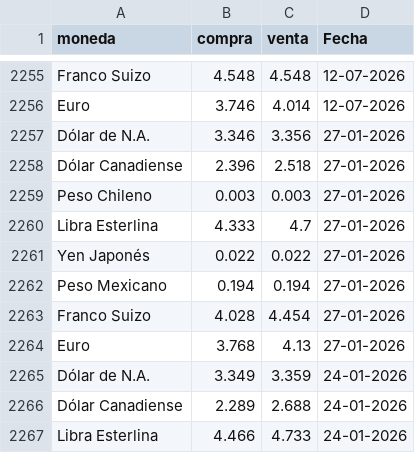
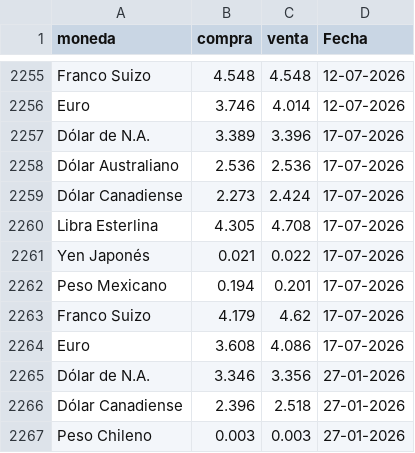
Before and after one commit to CuevaGavilanBenjamin/webscrapping_auto, a CSV file: TRANSFORM/reporte_consolidado.csv, drawn as a sheet; only a part is shown, gaps mark what is left out; the shorter side is filled out with more unchanged rows; the diff names each change by its address in the sheet, - before the commit and + after, or states it on an @@ line.

Commit message:
Automated ETL data update: 17-07-2026

```diff
--- a/TRANSFORM/reporte_consolidado.csv
+++ b/TRANSFORM/reporte_consolidado.csv
+row 2257: Dólar de N.A. | 3.389 | 3.396 | 17-07-2026
+row 2258: Dólar Australiano | 2.536 | 2.536 | 17-07-2026
+row 2259: Dólar Canadiense | 2.273 | 2.424 | 17-07-2026
+row 2260: Libra Esterlina | 4.305 | 4.708 | 17-07-2026
+row 2261: Yen Japonés | 0.021 | 0.022 | 17-07-2026
+row 2262: Peso Mexicano | 0.194 | 0.201 | 17-07-2026
+row 2263: Franco Suizo | 4.179 | 4.62 | 17-07-2026
+row 2264: Euro | 3.608 | 4.086 | 17-07-2026
```
Also changed, not shown: 1 other file.
